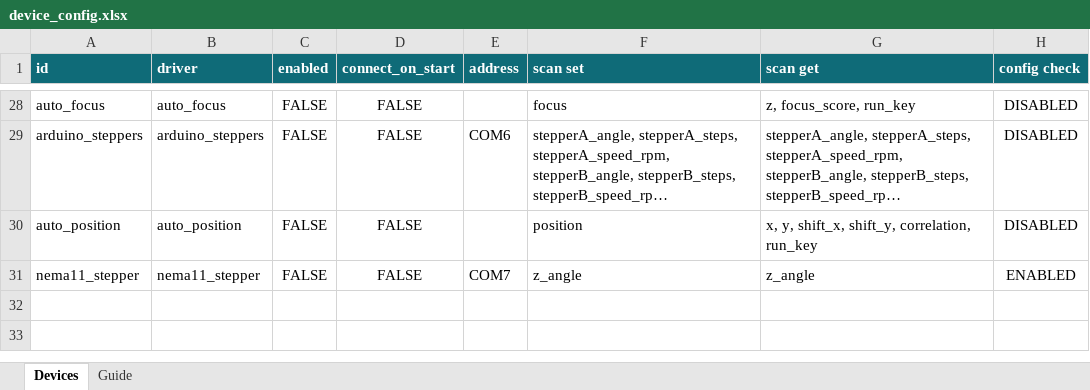
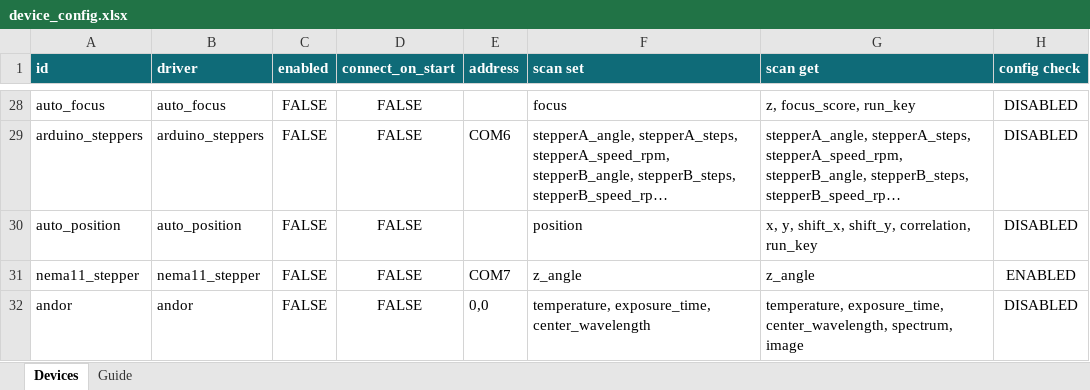
Before and after one commit to lictailer/zmeter, an Excel workbook: device_config.xlsx, sheet Devices, drawn as a sheet; only a part is shown, gaps mark what is left out; long unchanged cells end in …; values as stored, in another font and other column widths than the file's, no borders; table styles not drawn; the diff names each change by its address in the sheet, - before the commit and + after, or states it on an @@ line.

```diff
--- a/device_config.xlsx (sheet Devices)
+++ b/device_config.xlsx (sheet Devices)
+row 32: andor | andor | FALSE | FALSE | 0,0 | temperature, exposure_time, center_wavelength | temperature, exposure_time, center_wavelength, spectrum, image | DISABLED
```
Also changed, not shown: sheet Guide, 53 other files.
